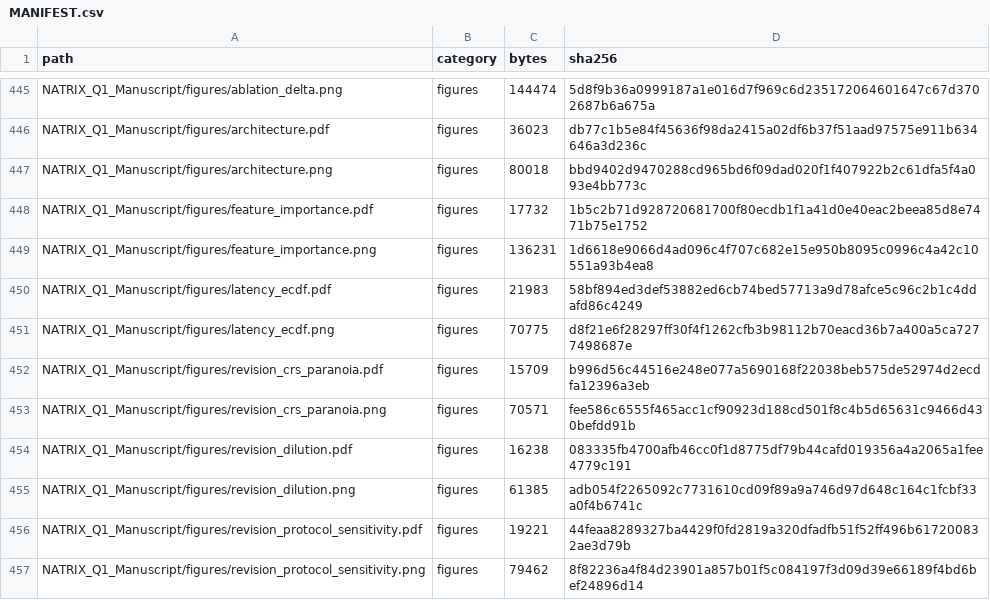
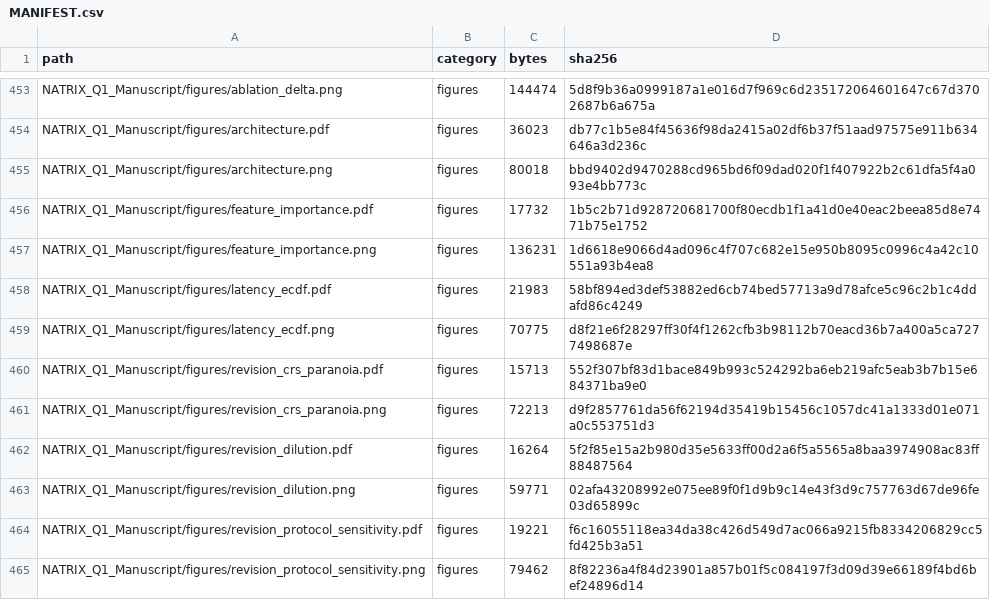
Before and after one commit to NameetAhire/natrix-auditable, a CSV file: MANIFEST.csv, drawn as a sheet; only a part is shown, gaps mark what is left out; the diff covers the shown part only.

```diff
--- a/MANIFEST.csv
+++ b/MANIFEST.csv
@@ -451,7 +459,7 @@ NATRIX_Q1_Manuscript/figures/latency_ecdf.pdf,figures,21983,58bf894ed3def53882ed
 NATRIX_Q1_Manuscript/figures/latency_ecdf.png,figures,70775,d8f21e6f28297ff30f4f1262cfb3b98112b70eacd36b7a400a5ca7277498687e
-NATRIX_Q1_Manuscript/figures/revision_crs_paranoia.pdf,figures,15709,b996d56c44516e248e077a5690168f22038beb575de52974d2ecdfa12396a3eb
-NATRIX_Q1_Manuscript/figures/revision_crs_paranoia.png,figures,70571,fee586c6555f465acc1cf90923d188cd501f8c4b5d65631c9466d430befdd91b
-NATRIX_Q1_Manuscript/figures/revision_dilution.pdf,figures,16238,083335fb4700afb46cc0f1d8775df79b44cafd019356a4a2065a1fee4779c191
-NATRIX_Q1_Manuscript/figures/revision_dilution.png,figures,61385,adb054f2265092c7731610cd09f89a9a746d97d648c164c1fcbf33a0f4b6741c
-NATRIX_Q1_Manuscript/figures/revision_protocol_sensitivity.pdf,figures,19221,44feaa8289327ba4429f0fd2819a320dfadfb51f52ff496b617200832ae3d79b
+NATRIX_Q1_Manuscript/figures/revision_crs_paranoia.pdf,figures,15713,552f307bf83d1bace849b993c524292ba6eb219afc5eab3b7b15e684371ba9e0
+NATRIX_Q1_Manuscript/figures/revision_crs_paranoia.png,figures,72213,d9f2857761da56f62194d35419b15456c1057dc41a1333d01e071a0c553751d3
+NATRIX_Q1_Manuscript/figures/revision_dilution.pdf,figures,16264,5f2f85e15a2b980d35e5633ff00d2a6f5a5565a8baa3974908ac83ff88487564
+NATRIX_Q1_Manuscript/figures/revision_dilution.png,figures,59771,02afa43208992e075ee89f0f1d9b9c14e43f3d9c757763d67de96fe03d65899c
+NATRIX_Q1_Manuscript/figures/revision_protocol_sensitivity.pdf,figures,19221,f6c16055118ea34da38c426d549d7ac066a9215fb8334206829cc5fd425b3a51
 NATRIX_Q1_Manuscript/figures/revision_protocol_sensitivity.png,figures,79462,8f82236a4f84d23901a857b01f5c084197f3d09d39e66189f4bd6bef24896d14
```
Also changed, not shown: 8 added rows and 29 edited cells elsewhere in this file, 29 other files.
